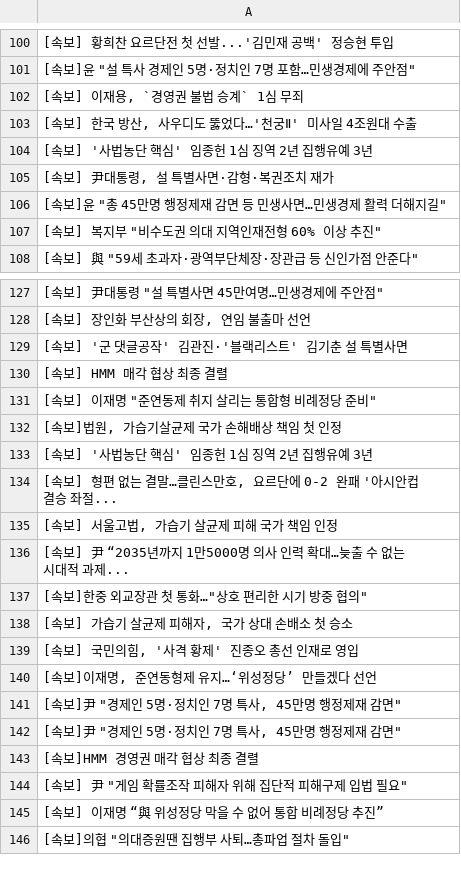
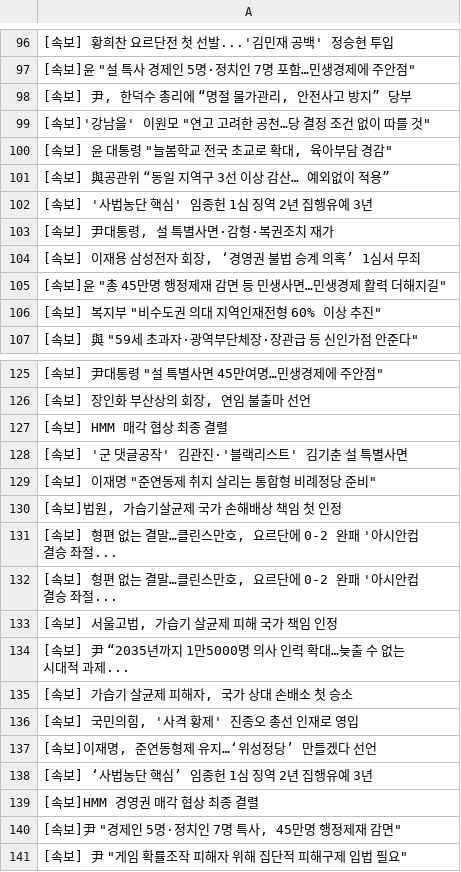
Before and after one commit to devopspark/GitNews, a CSV file: 속보data.csv, drawn as a sheet; only a part is shown, gaps mark what is left out; the shorter side is filled out with more unchanged rows; the diff covers the shown part only.

Commit message:
뉴스데이터 수집

```diff
--- a/속보data.csv
+++ b/속보data.csv
@@ -101,6 +97,9 @@
 "[속보]윤 ""설 특사 경제인 5명·정치인 7명 포함…민생경제에 주안점"""
-"[속보] 이재용, `경영권 불법 승계` 1심 무죄"
-"[속보] 한국 방산, 사우디도 뚫었다…'천궁Ⅱ' 미사일 4조원대 수출"
+"[속보] 尹, 한덕수 총리에 “명절 물가관리, 안전사고 방지” 당부"
+"[속보]'강남을' 이원모 ""연고 고려한 공천…당 결정 조건 없이 따를 것"""
+"[속보] 윤 대통령 ""늘봄학교 전국 초교로 확대, 육아부담 경감"""
+[속보] 與공관위 “동일 지역구 3선 이상 감산… 예외없이 적용”
 [속보] '사법농단 핵심' 임종헌 1심 징역 2년 집행유예 3년
 "[속보] 尹대통령, 설 특별사면·감형·복권조치 재가"
+"[속보] 이재용 삼성전자 회장, ‘경영권 불법 승계 의혹’ 1심서 무죄"
 "[속보]윤 ""총 45만명 행정제재 감면 등 민생사면…민생경제 활력 더해지길"""
@@ -128,7 +126,7 @@
 "[속보] 장인화 부산상의 회장, 연임 불출마 선언"
+[속보] HMM 매각 협상 최종 결렬
 [속보] '군 댓글공작' 김관진·'블랙리스트' 김기춘 설 특별사면
-[속보] HMM 매각 협상 최종 결렬
 "[속보] 이재명 ""준연동제 취지 살리는 통합형 비례정당 준비"""
 "[속보]법원, 가습기살균제 국가 손해배상 책임 첫 인정"
-[속보] '사법농단 핵심' 임종헌 1심 징역 2년 집행유예 3년
+"[속보] 형편 없는 결말…클린스만호, 요르단에 0-2 완패 '아시안컵 결승 좌절..."
 "[속보] 형편 없는 결말…클린스만호, 요르단에 0-2 완패 '아시안컵 결승 좌절..."
@@ -136,3 +134,2 @@
 [속보] 尹 “2035년까지 1만5000명 의사 인력 확대…늦출 수 없는 시대적 과제...
-"[속보]한중 외교장관 첫 통화…""상호 편리한 시기 방중 협의"""
 "[속보] 가습기 살균제 피해자, 국가 상대 손배소 첫 승소"
@@ -140,5 +137,5 @@
 "[속보]이재명, 준연동형제 유지…‘위성정당’ 만들겠다 선언"
+[속보] ‘사법농단 핵심’ 임종헌 1심 징역 2년 집행유예 3년
+[속보]HMM 경영권 매각 협상 최종 결렬
 "[속보]尹 ""경제인 5명·정치인 7명 특사, 45만명 행정제재 감면"""
-"[속보]尹 ""경제인 5명·정치인 7명 특사, 45만명 행정제재 감면"""
-[속보]HMM 경영권 매각 협상 최종 결렬
 "[속보] 尹 ""게임 확률조작 피해자 위해 집단적 피해구제 입법 필요"""
```
Also changed, not shown: 6 added rows, 7 removed rows, 2 moved rows and 2 edited cells elsewhere in this file.
